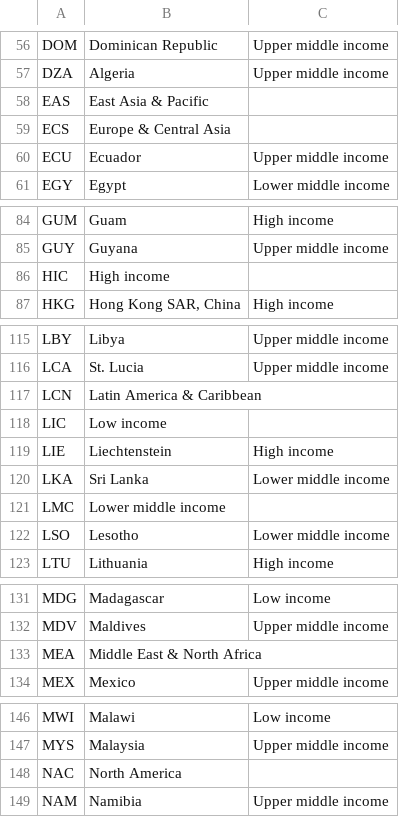
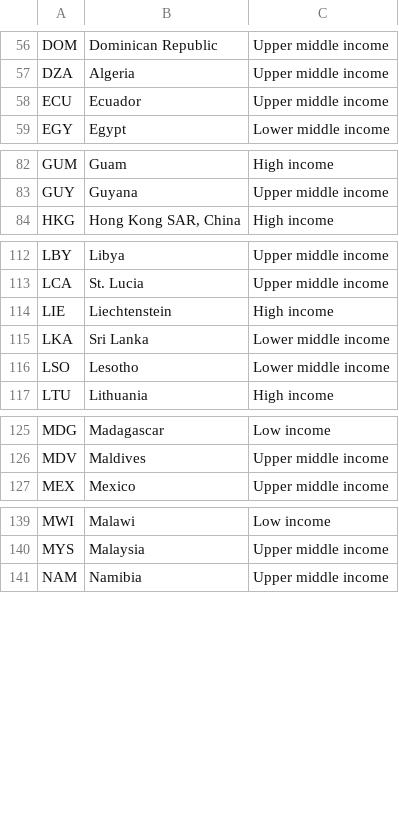
Before and after one commit to seanstutler/info-201-final-proj, a CSV file: processed_data/income_group.csv, drawn as a sheet; only a part is shown, gaps mark what is left out; the diff covers the shown part only.

```diff
--- a/processed_data/income_group.csv
+++ b/processed_data/income_group.csv
@@ -57,4 +57,2 @@
 "DZA","Algeria","Upper middle income"
-"EAS","East Asia & Pacific",""
-"ECS","Europe & Central Asia",""
 "ECU","Ecuador","Upper middle income"
@@ -85,3 +83,2 @@
 "GUY","Guyana","Upper middle income"
-"HIC","High income",""
 "HKG","Hong Kong SAR, China","High income"
@@ -116,7 +113,4 @@
 "LCA","St. Lucia","Upper middle income"
-"LCN","Latin America & Caribbean",""
-"LIC","Low income",""
 "LIE","Liechtenstein","High income"
 "LKA","Sri Lanka","Lower middle income"
-"LMC","Lower middle income",""
 "LSO","Lesotho","Lower middle income"
@@ -132,3 +126,2 @@
 "MDV","Maldives","Upper middle income"
-"MEA","Middle East & North Africa",""
 "MEX","Mexico","Upper middle income"
@@ -147,3 +140,2 @@
 "MYS","Malaysia","Upper middle income"
-"NAC","North America",""
 "NAM","Namibia","Upper middle income"
```
Also changed, not shown: 4 removed rows elsewhere in this file, 1 other file.
